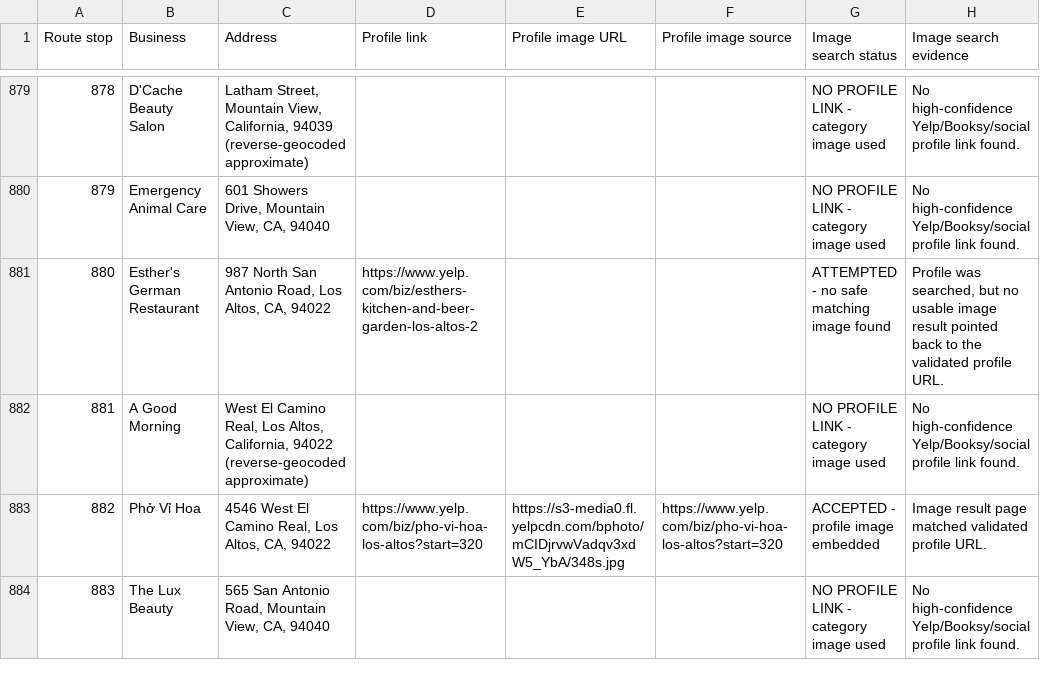
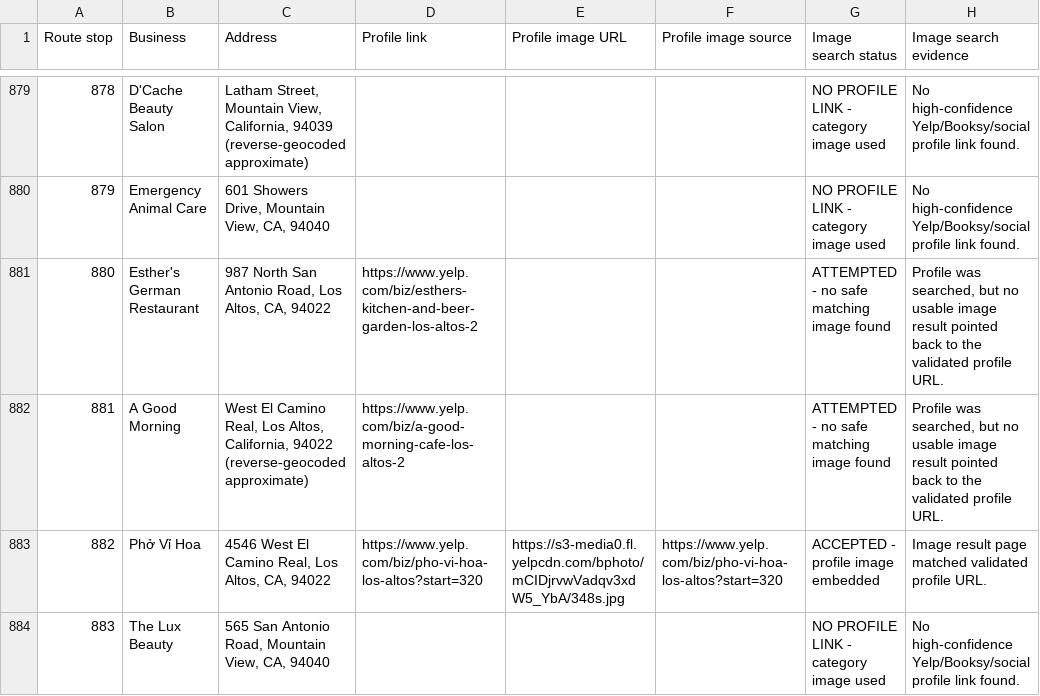
Before and after one commit to axel-slid/bay-area-final-1000-websites, a CSV file: deliverables/profile-image-search-audit.csv, drawn as a sheet; only a part is shown, gaps mark what is left out; the diff covers the shown part only.

Commit message:
Expand validated profile links

```diff
--- a/deliverables/profile-image-search-audit.csv
+++ b/deliverables/profile-image-search-audit.csv
@@ -881,3 +881,3 @@ Route stop,Business,Address,Profile link,Profile image URL,Profile image source,
 880,Esther's German Restaurant,"987 North San Antonio Road, Los Altos, CA, 94022",https://www.yelp.com/biz/esthers-kitchen-and-beer-garden-los-altos-2,,,ATTEMPTED - no safe matching image found,"Profile was searched, but no usable image result pointed back to the validated profile URL."
-881,A Good Morning,"West El Camino Real, Los Altos, California, 94022 (reverse-geocoded approximate)",,,,NO PROFILE LINK - category image used,No high-confidence Yelp/Booksy/social profile link found.
+881,A Good Morning,"West El Camino Real, Los Altos, California, 94022 (reverse-geocoded approximate)",https://www.yelp.com/biz/a-good-morning-cafe-los-altos-2,,,ATTEMPTED - no safe matching image found,"Profile was searched, but no usable image result pointed back to the validated profile URL."
 882,Phở Vỉ Hoa,"4546 West El Camino Real, Los Altos, CA, 94022",https://www.yelp.com/biz/pho-vi-hoa-los-altos?start=320,https://s3-media0.fl.yelpcdn.com/bphoto/mCIDjrvwVadqv3xdW5_YbA/348s.jpg,https://www.yelp.com/biz/pho-vi-hoa-los-altos?start=320,ACCEPTED - profile image embedded,Image result page matched validated profile URL.
```
Also changed, not shown: 105 edited cells elsewhere in this file, 3 other files.
